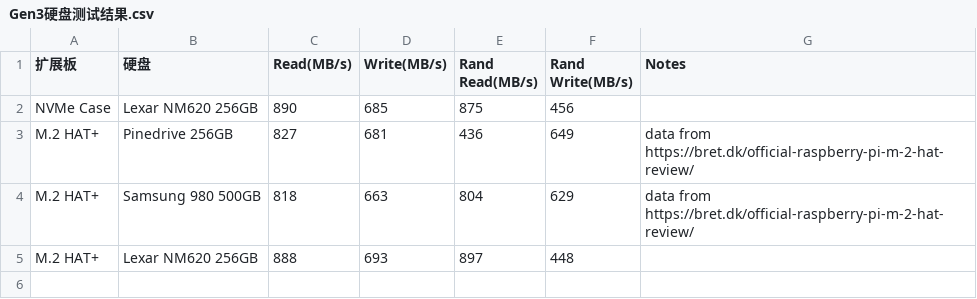
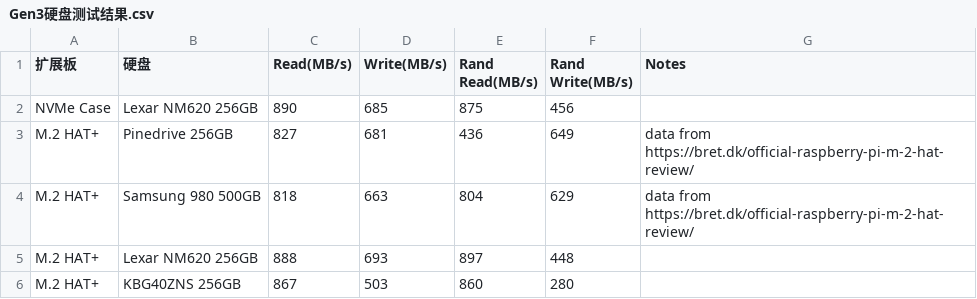
Before and after one commit to sunfounder/rpi-test-tools, a CSV file: storage-test/Gen3硬盘测试结果.csv, drawn as a sheet.

Commit message:
Update Gen3硬盘测试结果.csv

```diff
--- a/storage-test/Gen3硬盘测试结果.csv
+++ b/storage-test/Gen3硬盘测试结果.csv
@@ -5 +5,2 @@ M.2 HAT+, Samsung 980 500GB, 818, 663, 804, 629, data from https://bret.dk/offic
 M.2 HAT+, Lexar NM620 256GB, 888, 693, 897, 448,
+M.2 HAT+, KBG40ZNS 256GB, 867, 503, 860, 280,
```
